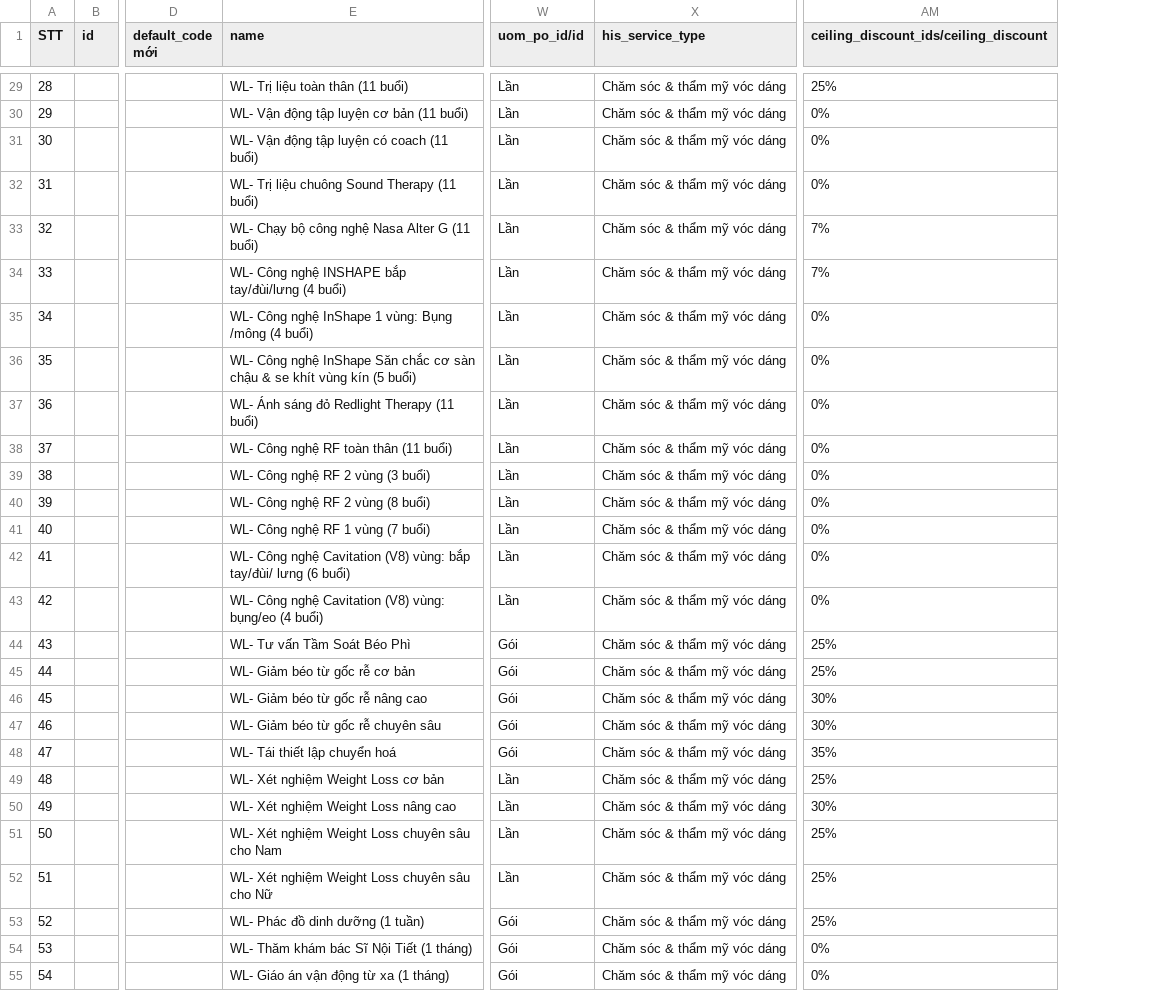
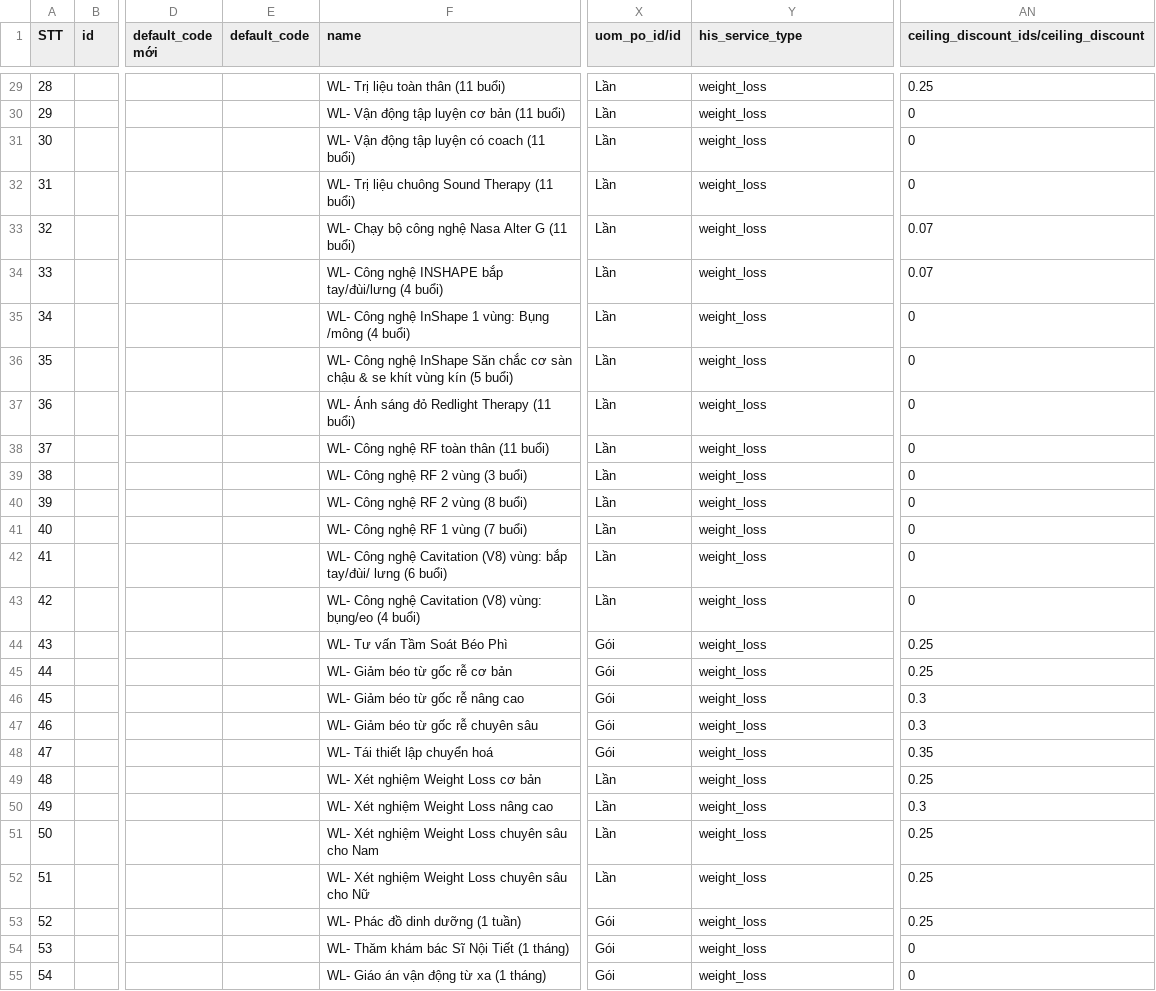
Before and after one commit to Danny2501-python/hci-data_serving, a CSV file: seeds/import_danhmuc_dichvu_sci_seed.csv, drawn as a sheet; only a part is shown, gaps mark what is left out; addresses are those after the commit; the diff covers the shown part only; the diff names each change by its address in the sheet, - before the commit and + after, or states it on an @@ line.

```diff
--- a/seeds/import_danhmuc_dichvu_sci_seed.csv
+++ b/seeds/import_danhmuc_dichvu_sci_seed.csv
+column E (default_code), empty
-Y29:Y55 (his_service_type): Chăm sóc & thẩm mỹ vóc dáng
+Y29:Y55 (his_service_type): weight_loss
-AN29: 25%
+AN29: 0.25
-AN30:AN32: 0%
+AN30:AN32: 0
-AN33:AN34: 7%
+AN33:AN34: 0.07
-AN35:AN43: 0%
+AN35:AN43: 0
-AN44:AN45: 25%
+AN44:AN45: 0.25
-AN46:AN47: 30%
+AN46:AN47: 0.3
-AN48: 35%
+AN48: 0.35
-AN49: 25%
+AN49: 0.25
-AN50: 30%
+AN50: 0.3
-AN51:AN53: 25%
+AN51:AN53: 0.25
-AN54:AN55: 0%
+AN54:AN55: 0
```
Also changed, not shown: 90 edited cells elsewhere in this file, 3 other files.
